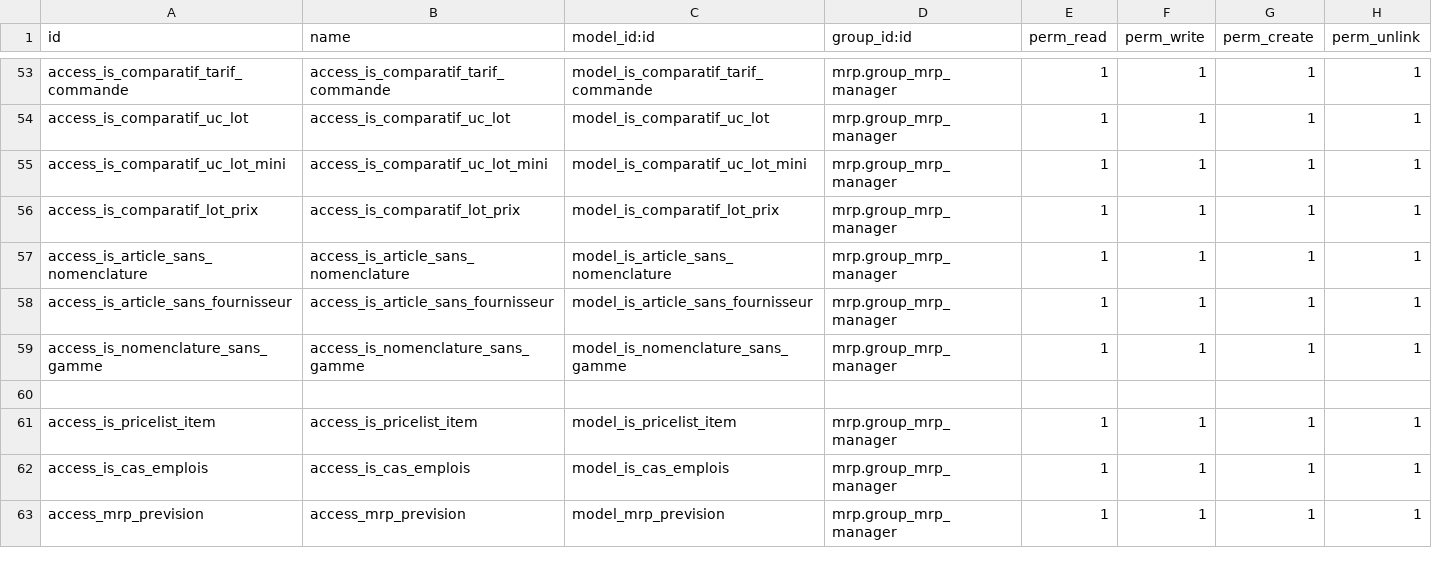
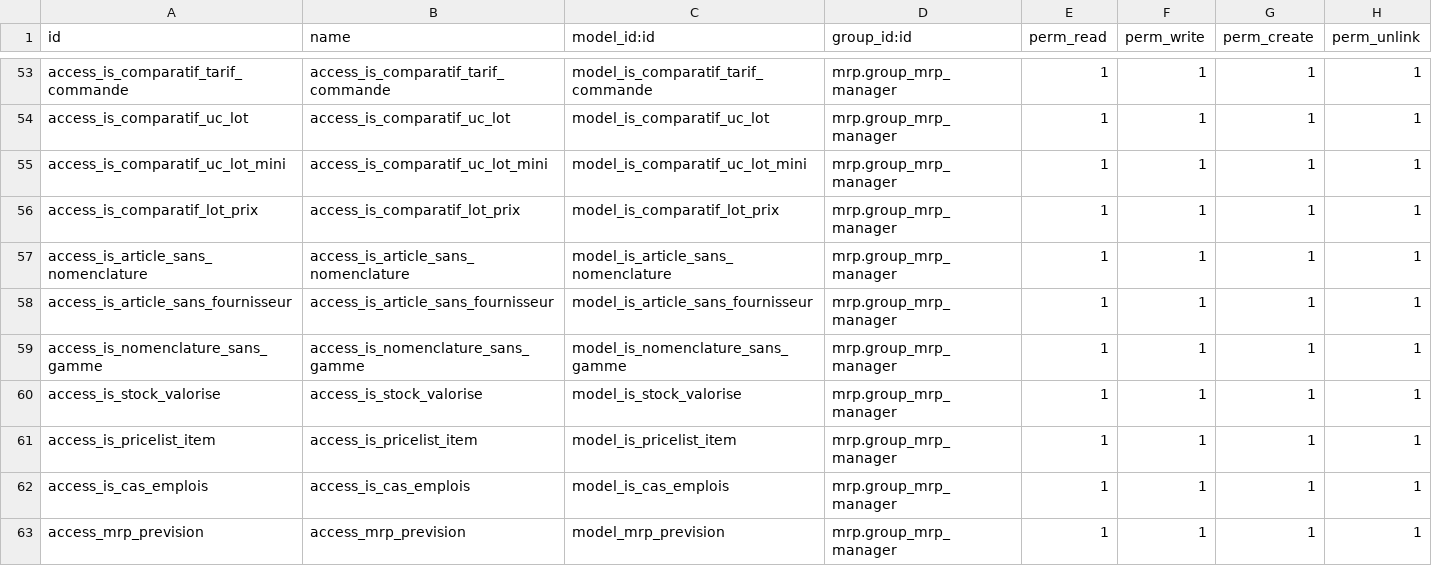
Before and after one commit to tonygalmiche/is_plastigray, a CSV file: security/ir.model.access.csv, drawn as a sheet; only a part is shown, gaps mark what is left out; the diff names each change by its address in the sheet, - before the commit and + after, or states it on an @@ line.

Commit message:
add is_stock_valorise

```diff
--- a/security/ir.model.access.csv
+++ b/security/ir.model.access.csv
-row 60: (empty)
+row 60: access_is_stock_valorise | access_is_stock_valorise | model_is_stock_valorise | mrp.group_mrp_manager | 1 | 1 | 1 | 1
```
Also changed, not shown: 5 other files.
